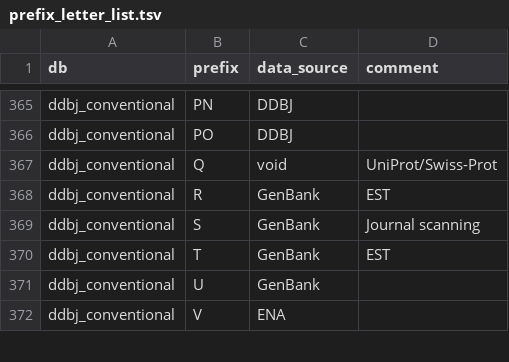
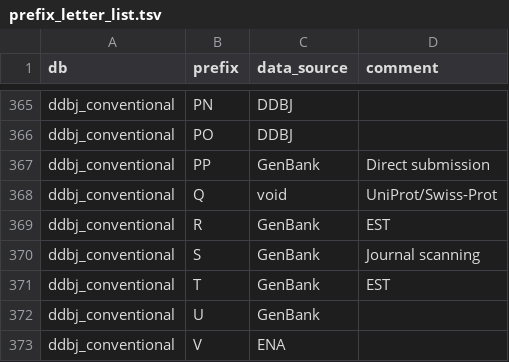
Before and after one commit to ddbj/pub, a TSV file: docs/common/prefix_letter_list.tsv, drawn as a sheet; only a part is shown, gaps mark what is left out; the diff names each change by its address in the sheet, - before the commit and + after, or states it on an @@ line.

Commit message:
Add prefix PP for GenBank

```diff
--- a/docs/common/prefix_letter_list.tsv
+++ b/docs/common/prefix_letter_list.tsv
+row 367: ddbj_conventional | PP | GenBank | Direct submission
```
